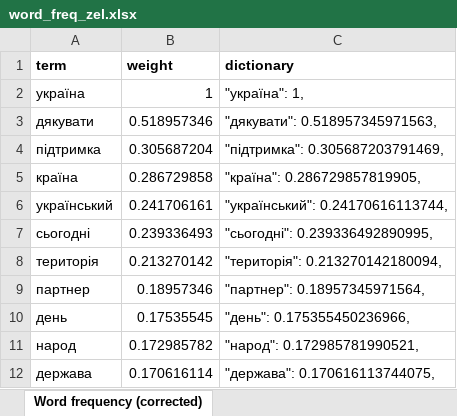
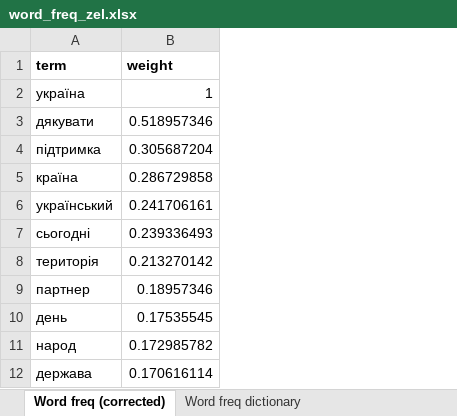
Before and after one commit to protw/airscape, an Excel workbook: src/word_freq_zel.xlsx, sheet Word freq (corrected), drawn as a sheet; only a part is shown; values as stored, in another font and other column widths than the file's, no borders; the diff names each change by its address in the sheet, - before the commit and + after, or states it on an @@ line.

Commit message:
word_freq_zel.csv

```diff
--- a/src/word_freq_zel.xlsx (sheet Word freq (corrected))
+++ b/src/word_freq_zel.xlsx (sheet Word freq (corrected))
-sheet tab: Word frequency (corrected)
+sheet tab: Word freq (corrected)
+sheet tab: Word freq dictionary
-column C (dictionary), rows 2-12: "україна": 1, | "дякувати": 0.518957345971563, | "підтримка": 0.305687203791469, | "країна": 0.286729857819905, | "український": 0.24170616113744, | "сьогодні": 0.239336492890995, | "територія": 0.213270142180094, | "партнер": 0.18957345971564, | "день": 0.175355450236966, | "народ": 0.172985781990521, | "держава": 0.170616113744075,
```
Also changed, not shown: 1 other file.
